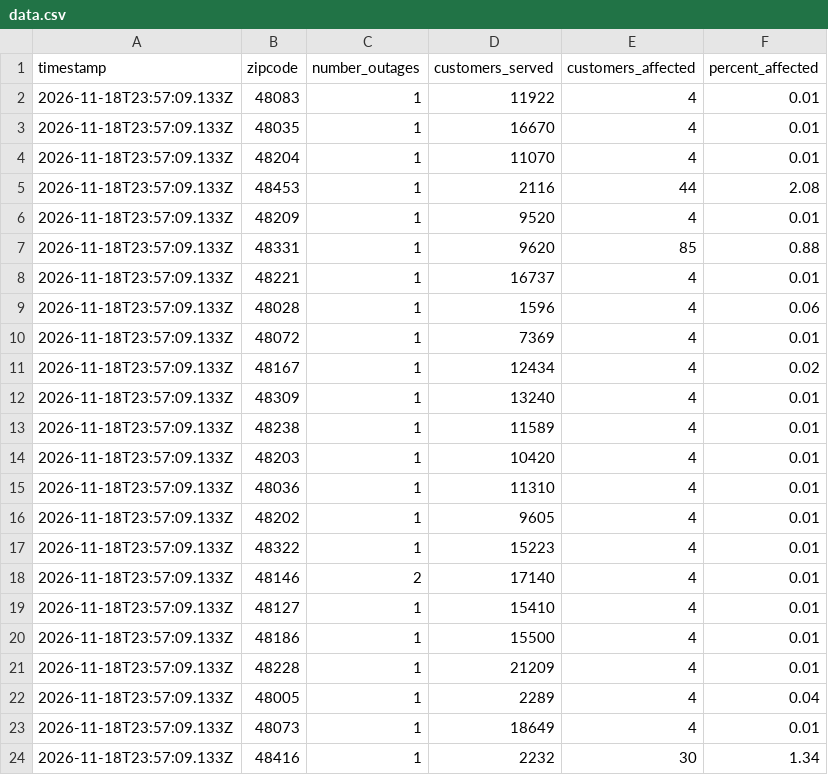
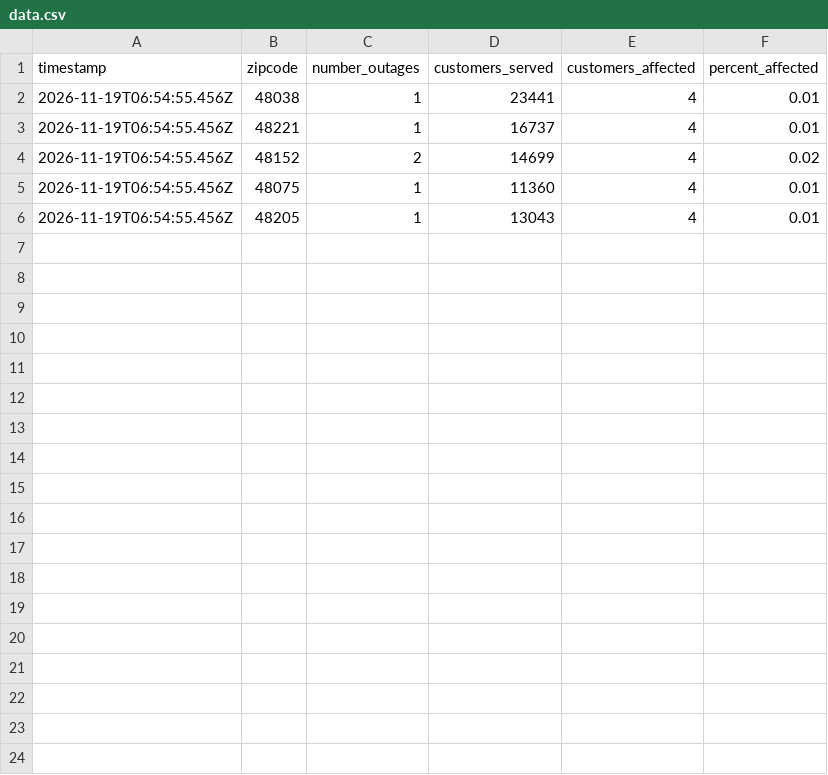
Before and after one commit to michigandaily/dte-outage-tracker, a CSV file: data.csv, drawn as a sheet.

```diff
--- a/data.csv
+++ b/data.csv
@@ -1,24 +1,6 @@
 timestamp,zipcode,number_outages,customers_served,customers_affected,percent_affected
-2026-11-18T23:57:09.133Z,48083,1,11922,4,0.01
-2026-11-18T23:57:09.133Z,48035,1,16670,4,0.01
-2026-11-18T23:57:09.133Z,48204,1,11070,4,0.01
-2026-11-18T23:57:09.133Z,48453,1,2116,44,2.08
-2026-11-18T23:57:09.133Z,48209,1,9520,4,0.01
-2026-11-18T23:57:09.133Z,48331,1,9620,85,0.88
-2026-11-18T23:57:09.133Z,48221,1,16737,4,0.01
-2026-11-18T23:57:09.133Z,48028,1,1596,4,0.06
-2026-11-18T23:57:09.133Z,48072,1,7369,4,0.01
-2026-11-18T23:57:09.133Z,48167,1,12434,4,0.02
-2026-11-18T23:57:09.133Z,48309,1,13240,4,0.01
-2026-11-18T23:57:09.133Z,48238,1,11589,4,0.01
-2026-11-18T23:57:09.133Z,48203,1,10420,4,0.01
-2026-11-18T23:57:09.133Z,48036,1,11310,4,0.01
-2026-11-18T23:57:09.133Z,48202,1,9605,4,0.01
-2026-11-18T23:57:09.133Z,48322,1,15223,4,0.01
-2026-11-18T23:57:09.133Z,48146,2,17140,4,0.01
-2026-11-18T23:57:09.133Z,48127,1,15410,4,0.01
-2026-11-18T23:57:09.133Z,48186,1,15500,4,0.01
-2026-11-18T23:57:09.133Z,48228,1,21209,4,0.01
-2026-11-18T23:57:09.133Z,48005,1,2289,4,0.04
-2026-11-18T23:57:09.133Z,48073,1,18649,4,0.01
-2026-11-18T23:57:09.133Z,48416,1,2232,30,1.34
+2026-11-19T06:54:55.456Z,48038,1,23441,4,0.01
+2026-11-19T06:54:55.456Z,48221,1,16737,4,0.01
+2026-11-19T06:54:55.456Z,48152,2,14699,4,0.02
+2026-11-19T06:54:55.456Z,48075,1,11360,4,0.01
+2026-11-19T06:54:55.456Z,48205,1,13043,4,0.01
```
Also changed, not shown: 2 other files.
